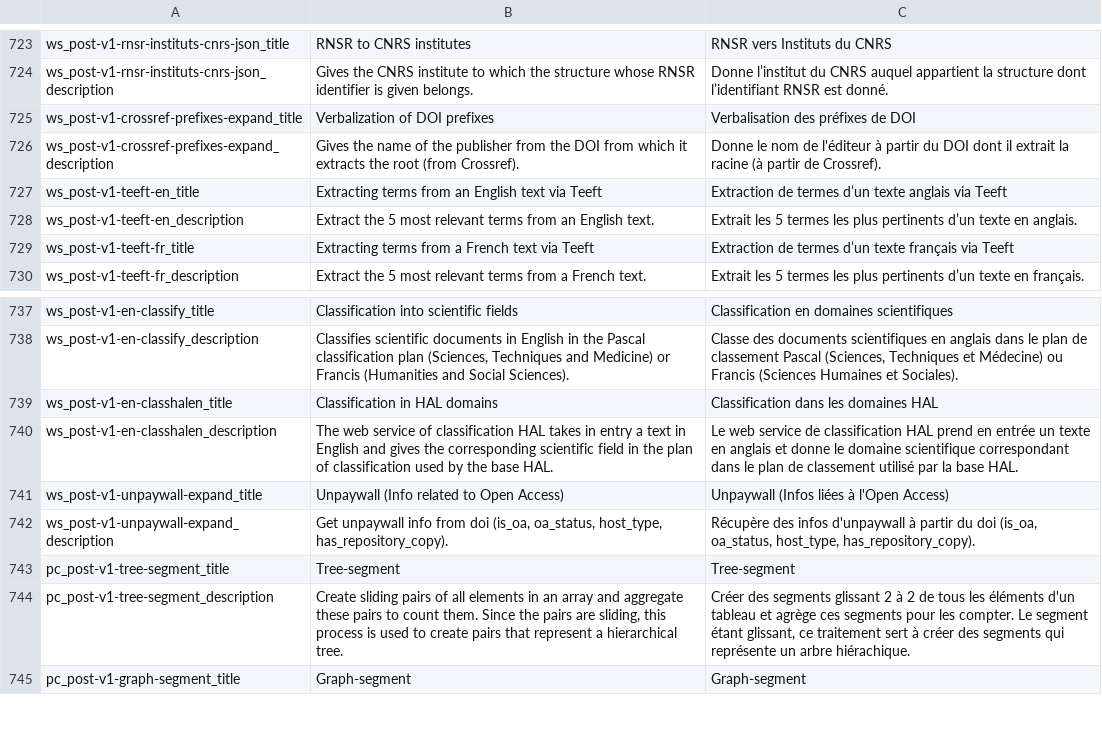
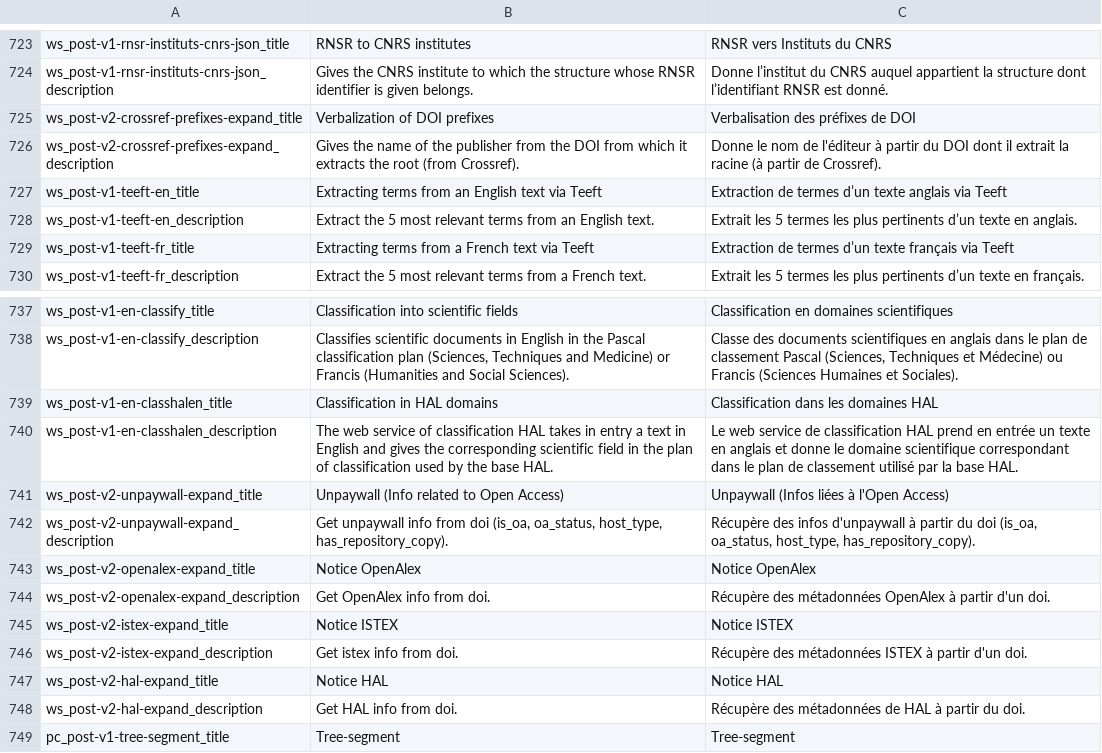
Before and after one commit to Inist-CNRS/lodex, a TSV file: src/app/custom/translations.tsv, drawn as a sheet; only a part is shown, gaps mark what is left out; the shorter side is filled out with more unchanged rows.

```diff
--- a/src/app/custom/translations.tsv
+++ b/src/app/custom/translations.tsv
@@ -724,4 +724,4 @@
 "ws_post-v1-rnsr-instituts-cnrs-json_description"	"Gives the CNRS institute to which the structure whose RNSR identifier is given belongs."	"Donne l’institut du CNRS auquel appartient la structure dont l’identifiant RNSR est donné."
-"ws_post-v1-crossref-prefixes-expand_title"	"Verbalization of DOI prefixes"	"Verbalisation des préfixes de DOI"
-"ws_post-v1-crossref-prefixes-expand_description"	"Gives the name of the publisher from the DOI from which it extracts the root (from Crossref)."	"Donne le nom de l'éditeur à partir du DOI dont il extrait la racine (à partir de Crossref)."
+"ws_post-v2-crossref-prefixes-expand_title"	"Verbalization of DOI prefixes"	"Verbalisation des préfixes de DOI"
+"ws_post-v2-crossref-prefixes-expand_description"	"Gives the name of the publisher from the DOI from which it extracts the root (from Crossref)."	"Donne le nom de l'éditeur à partir du DOI dont il extrait la racine (à partir de Crossref)."
 "ws_post-v1-teeft-en_title"	"Extracting terms from an English text via Teeft"	"Extraction de termes d’un texte anglais via Teeft"
@@ -740,4 +740,10 @@
 "ws_post-v1-en-classhalen_description"	"The web service of classification HAL takes in entry a text in English and gives the corresponding scientific field in the plan of classification used by the base HAL."	"Le web service de classification HAL prend en entrée un texte en anglais et donne le domaine scientifique correspondant dans le plan de classement utilisé par la base HAL."
-"ws_post-v1-unpaywall-expand_title"	"Unpaywall (Info related to Open Access)"	"Unpaywall (Infos liées à l'Open Access)"
-"ws_post-v1-unpaywall-expand_description"	"Get unpaywall info from doi (is_oa, oa_status, host_type, has_repository_copy)."	"Récupère des infos d'unpaywall à partir du doi (is_oa, oa_status, host_type, has_repository_copy)."
+"ws_post-v2-unpaywall-expand_title"	"Unpaywall (Info related to Open Access)"	"Unpaywall (Infos liées à l'Open Access)"
+"ws_post-v2-unpaywall-expand_description"	"Get unpaywall info from doi (is_oa, oa_status, host_type, has_repository_copy)."	"Récupère des infos d'unpaywall à partir du doi (is_oa, oa_status, host_type, has_repository_copy)."
+"ws_post-v2-openalex-expand_title"	"Notice OpenAlex"	"Notice OpenAlex"
+"ws_post-v2-openalex-expand_description"	"Get OpenAlex info from doi."	"Récupère des métadonnées OpenAlex à partir d'un doi."
+"ws_post-v2-istex-expand_title"	"Notice ISTEX"	"Notice ISTEX"
+"ws_post-v2-istex-expand_description"	"Get istex info from doi."	"Récupère des métadonnées ISTEX à partir d'un doi."
+"ws_post-v2-hal-expand_title"	"Notice HAL"	"Notice HAL"
+"ws_post-v2-hal-expand_description"	"Get HAL info from doi."	"Récupère des métadonnées de HAL à partir du doi."
 "pc_post-v1-tree-segment_title"	"Tree-segment"	"Tree-segment"
```
Also changed, not shown: 1 other file.
